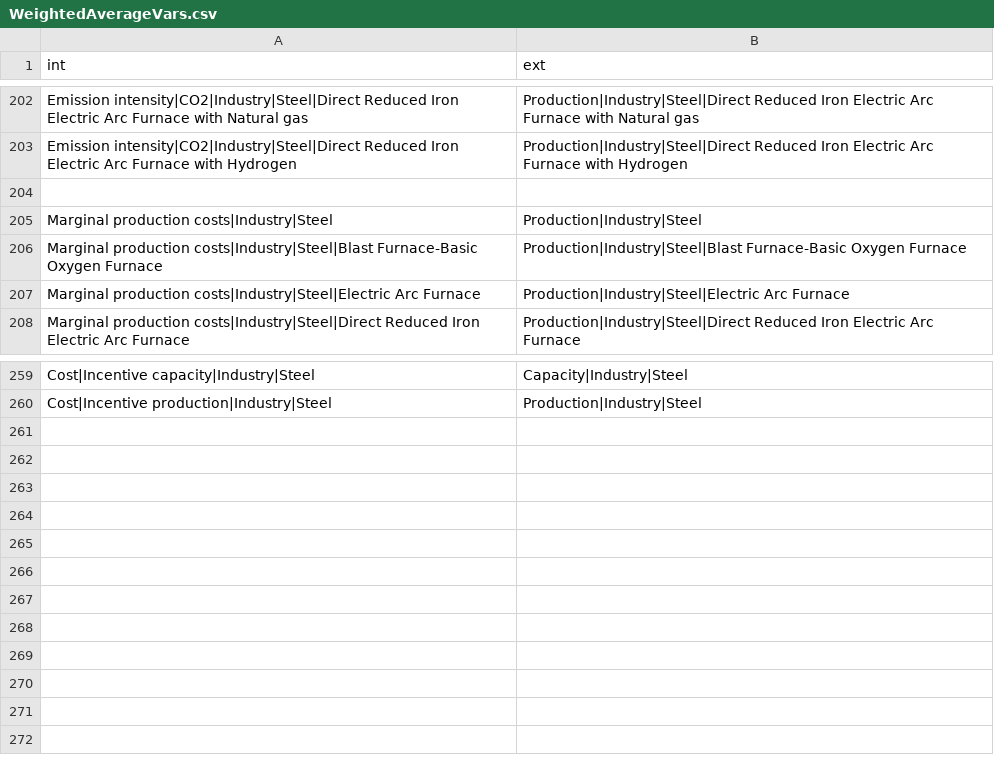
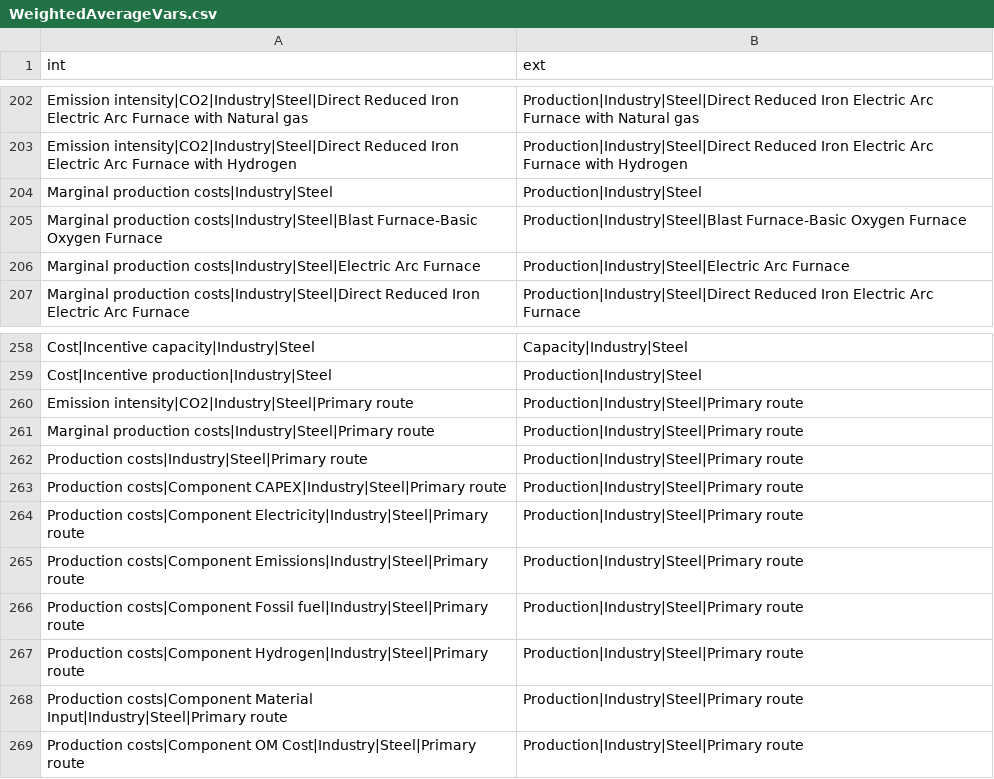
Before and after one commit to pik-piam/limes, a CSV file: inst/extdata/WeightedAverageVars.csv, drawn as a sheet; only a part is shown, gaps mark what is left out; removed rows and columns are numbered as before the commit, all else as after; the diff names each change by its address in the sheet, - before the commit and + after, or states it on an @@ line.

Commit message:
primary route variables added fore weighing variables

```diff
--- a/inst/extdata/WeightedAverageVars.csv
+++ b/inst/extdata/WeightedAverageVars.csv
-row 204: (empty)
+row 260: Emission intensity|CO2|Industry|Steel|Primary route | Production|Industry|Steel|Primary route
+row 261: Marginal production costs|Industry|Steel|Primary route | Production|Industry|Steel|Primary route
+row 262: Production costs|Industry|Steel|Primary route | Production|Industry|Steel|Primary route
+row 263: Production costs|Component CAPEX|Industry|Steel|Primary route | Production|Industry|Steel|Primary route
+row 264: Production costs|Component Electricity|Industry|Steel|Primary route | Production|Industry|Steel|Primary route
+row 265: Production costs|Component Emissions|Industry|Steel|Primary route | Production|Industry|Steel|Primary route
+row 266: Production costs|Component Fossil fuel|Industry|Steel|Primary route | Production|Industry|Steel|Primary route
+row 267: Production costs|Component Hydrogen|Industry|Steel|Primary route | Production|Industry|Steel|Primary route
+row 268: Production costs|Component Material Input|Industry|Steel|Primary route | Production|Industry|Steel|Primary route
+row 269: Production costs|Component OM Cost|Industry|Steel|Primary route | Production|Industry|Steel|Primary route
```
